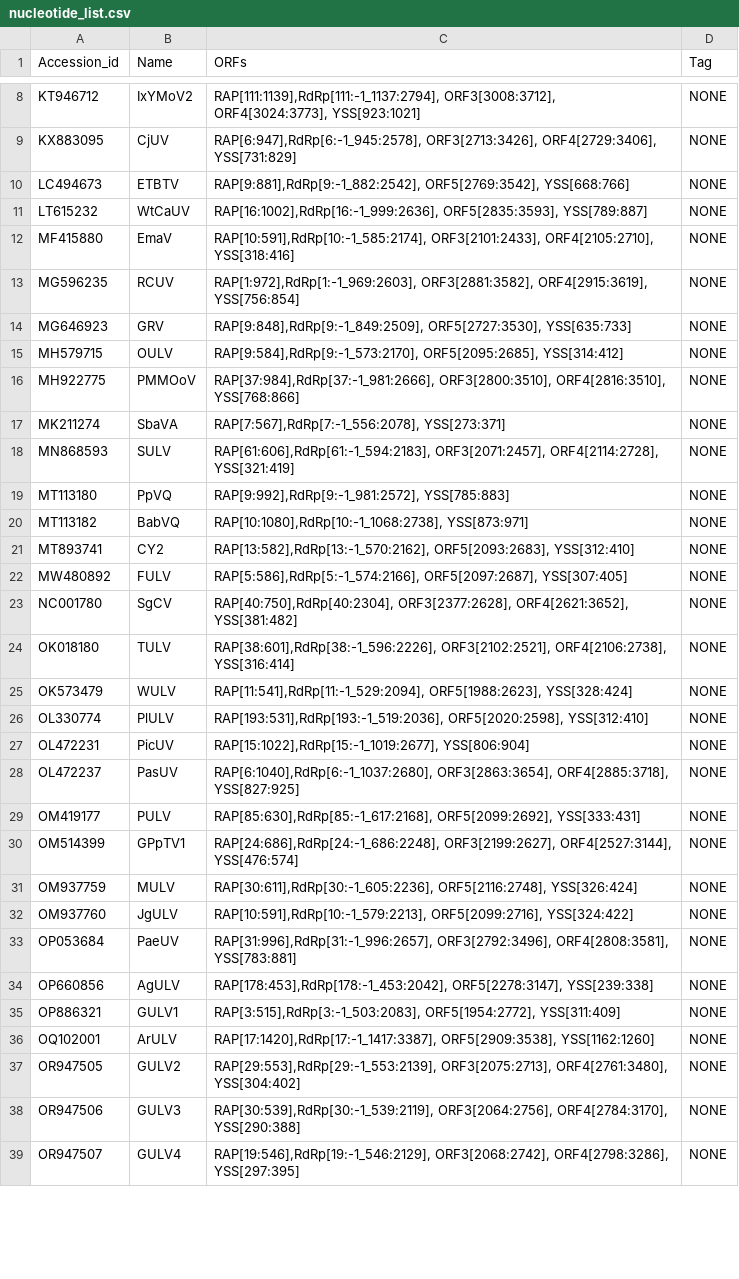
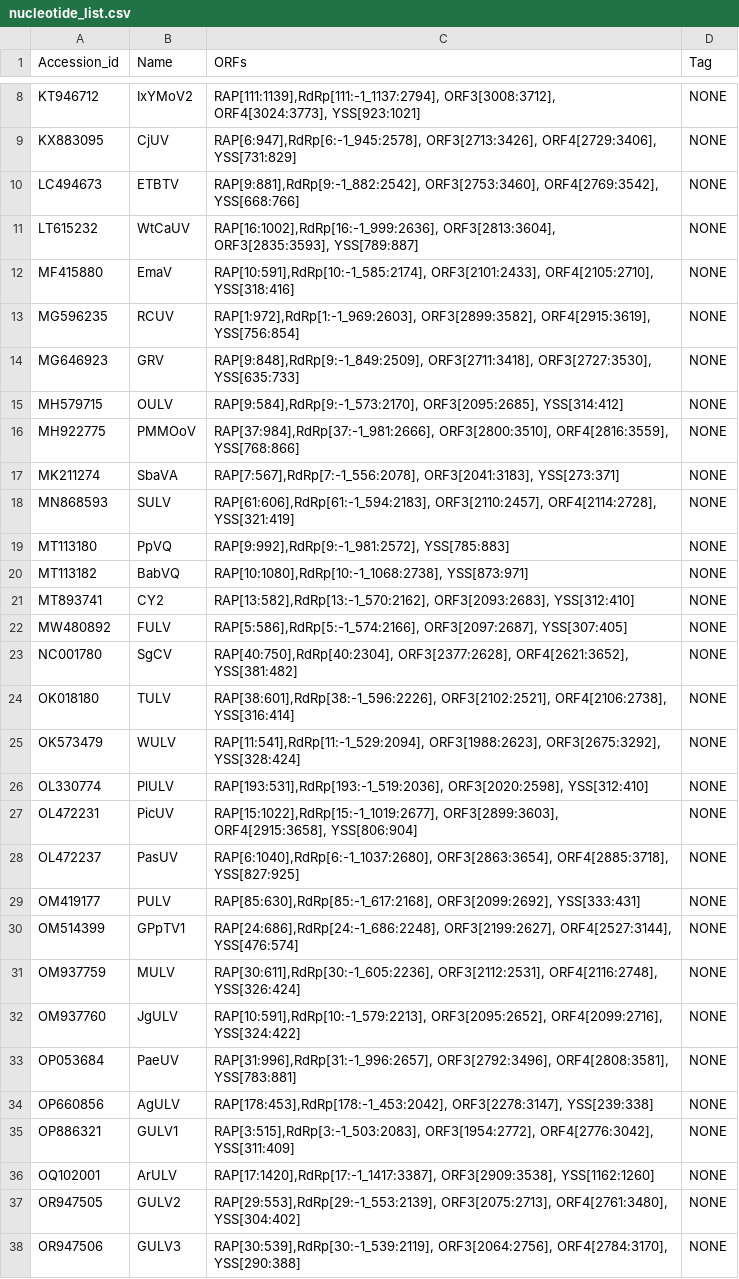
Before and after one commit to gr3nd31/Simon_lab, a CSV file: phylogenetic_analysis/nucleotide_list.csv, drawn as a sheet; only a part is shown, gaps mark what is left out; the shorter side is filled out with more unchanged rows; the diff covers the shown part only.

Commit message:
added new sequences and now sequences with the same common name can be run

```diff
--- a/phylogenetic_analysis/nucleotide_list.csv
+++ b/phylogenetic_analysis/nucleotide_list.csv
@@ -9,29 +9,29 @@ KT946712,IxYMoV2,"RAP[111:1139],RdRp[111:-1_1137:2794], ORF3[3008:3712], ORF4[30
 KX883095,CjUV,"RAP[6:947],RdRp[6:-1_945:2578], ORF3[2713:3426], ORF4[2729:3406], YSS[731:829]",NONE
-LC494673,ETBTV,"RAP[9:881],RdRp[9:-1_882:2542], ORF5[2769:3542], YSS[668:766]",NONE
-LT615232,WtCaUV,"RAP[16:1002],RdRp[16:-1_999:2636], ORF5[2835:3593], YSS[789:887]",NONE
+LC494673,ETBTV,"RAP[9:881],RdRp[9:-1_882:2542], ORF3[2753:3460], ORF4[2769:3542], YSS[668:766]",NONE
+LT615232,WtCaUV,"RAP[16:1002],RdRp[16:-1_999:2636], ORF3[2813:3604], ORF3[2835:3593], YSS[789:887]",NONE
 MF415880,EmaV,"RAP[10:591],RdRp[10:-1_585:2174], ORF3[2101:2433], ORF4[2105:2710], YSS[318:416]",NONE
-MG596235,RCUV,"RAP[1:972],RdRp[1:-1_969:2603], ORF3[2881:3582], ORF4[2915:3619], YSS[756:854]",NONE
-MG646923,GRV,"RAP[9:848],RdRp[9:-1_849:2509], ORF5[2727:3530], YSS[635:733]",NONE
-MH579715,OULV,"RAP[9:584],RdRp[9:-1_573:2170], ORF5[2095:2685], YSS[314:412]",NONE
-MH922775,PMMOoV,"RAP[37:984],RdRp[37:-1_981:2666], ORF3[2800:3510], ORF4[2816:3510], YSS[768:866]",NONE
-MK211274,SbaVA,"RAP[7:567],RdRp[7:-1_556:2078], YSS[273:371]",NONE
-MN868593,SULV,"RAP[61:606],RdRp[61:-1_594:2183], ORF3[2071:2457], ORF4[2114:2728], YSS[321:419]",NONE
+MG596235,RCUV,"RAP[1:972],RdRp[1:-1_969:2603], ORF3[2899:3582], ORF4[2915:3619], YSS[756:854]",NONE
+MG646923,GRV,"RAP[9:848],RdRp[9:-1_849:2509], ORF3[2711:3418], ORF3[2727:3530], YSS[635:733]",NONE
+MH579715,OULV,"RAP[9:584],RdRp[9:-1_573:2170], ORF3[2095:2685], YSS[314:412]",NONE
+MH922775,PMMOoV,"RAP[37:984],RdRp[37:-1_981:2666], ORF3[2800:3510], ORF4[2816:3559], YSS[768:866]",NONE
+MK211274,SbaVA,"RAP[7:567],RdRp[7:-1_556:2078], ORF3[2041:3183], YSS[273:371]",NONE
+MN868593,SULV,"RAP[61:606],RdRp[61:-1_594:2183], ORF3[2110:2457], ORF4[2114:2728], YSS[321:419]",NONE
 MT113180,PpVQ,"RAP[9:992],RdRp[9:-1_981:2572], YSS[785:883]",NONE
 MT113182,BabVQ,"RAP[10:1080],RdRp[10:-1_1068:2738], YSS[873:971]",NONE
-MT893741,CY2,"RAP[13:582],RdRp[13:-1_570:2162], ORF5[2093:2683], YSS[312:410]",NONE
-MW480892,FULV,"RAP[5:586],RdRp[5:-1_574:2166], ORF5[2097:2687], YSS[307:405]",NONE
+MT893741,CY2,"RAP[13:582],RdRp[13:-1_570:2162], ORF3[2093:2683], YSS[312:410]",NONE
+MW480892,FULV,"RAP[5:586],RdRp[5:-1_574:2166], ORF3[2097:2687], YSS[307:405]",NONE
 NC001780,SgCV,"RAP[40:750],RdRp[40:2304], ORF3[2377:2628], ORF4[2621:3652], YSS[381:482]",NONE
 OK018180,TULV,"RAP[38:601],RdRp[38:-1_596:2226], ORF3[2102:2521], ORF4[2106:2738], YSS[316:414]",NONE
-OK573479,WULV,"RAP[11:541],RdRp[11:-1_529:2094], ORF5[1988:2623], YSS[328:424]",NONE
-OL330774,PlULV,"RAP[193:531],RdRp[193:-1_519:2036], ORF5[2020:2598], YSS[312:410]",NONE
-OL472231,PicUV,"RAP[15:1022],RdRp[15:-1_1019:2677], YSS[806:904]",NONE
+OK573479,WULV,"RAP[11:541],RdRp[11:-1_529:2094], ORF3[1988:2623], ORF3[2675:3292], YSS[328:424]",NONE
+OL330774,PlULV,"RAP[193:531],RdRp[193:-1_519:2036], ORF3[2020:2598], YSS[312:410]",NONE
+OL472231,PicUV,"RAP[15:1022],RdRp[15:-1_1019:2677], ORF3[2899:3603], ORF4[2915:3658], YSS[806:904]",NONE
 OL472237,PasUV,"RAP[6:1040],RdRp[6:-1_1037:2680], ORF3[2863:3654], ORF4[2885:3718], YSS[827:925]",NONE
-OM419177,PULV,"RAP[85:630],RdRp[85:-1_617:2168], ORF5[2099:2692], YSS[333:431]",NONE
+OM419177,PULV,"RAP[85:630],RdRp[85:-1_617:2168], ORF3[2099:2692], YSS[333:431]",NONE
 OM514399,GPpTV1,"RAP[24:686],RdRp[24:-1_686:2248], ORF3[2199:2627], ORF4[2527:3144], YSS[476:574]",NONE
-OM937759,MULV,"RAP[30:611],RdRp[30:-1_605:2236], ORF5[2116:2748], YSS[326:424]",NONE
-OM937760,JgULV,"RAP[10:591],RdRp[10:-1_579:2213], ORF5[2099:2716], YSS[324:422]",NONE
+OM937759,MULV,"RAP[30:611],RdRp[30:-1_605:2236], ORF3[2112:2531], ORF4[2116:2748], YSS[326:424]",NONE
+OM937760,JgULV,"RAP[10:591],RdRp[10:-1_579:2213], ORF3[2095:2652], ORF4[2099:2716], YSS[324:422]",NONE
 OP053684,PaeUV,"RAP[31:996],RdRp[31:-1_996:2657], ORF3[2792:3496], ORF4[2808:3581], YSS[783:881]",NONE
-OP660856,AgULV,"RAP[178:453],RdRp[178:-1_453:2042], ORF5[2278:3147], YSS[239:338]",NONE
-OP886321,GULV1,"RAP[3:515],RdRp[3:-1_503:2083], ORF5[1954:2772], YSS[311:409]",NONE
-OQ102001,ArULV,"RAP[17:1420],RdRp[17:-1_1417:3387], ORF5[2909:3538], YSS[1162:1260]",NONE
+OP660856,AgULV,"RAP[178:453],RdRp[178:-1_453:2042], ORF3[2278:3147], YSS[239:338]",NONE
+OP886321,GULV1,"RAP[3:515],RdRp[3:-1_503:2083], ORF3[1954:2772], ORF4[2776:3042], YSS[311:409]",NONE
+OQ102001,ArULV,"RAP[17:1420],RdRp[17:-1_1417:3387], ORF3[2909:3538], YSS[1162:1260]",NONE
 OR947505,GULV2,"RAP[29:553],RdRp[29:-1_553:2139], ORF3[2075:2713], ORF4[2761:3480], YSS[304:402]",NONE
```
Also changed, not shown: 7 added rows and 7 edited cells elsewhere in this file, 21 other files.
